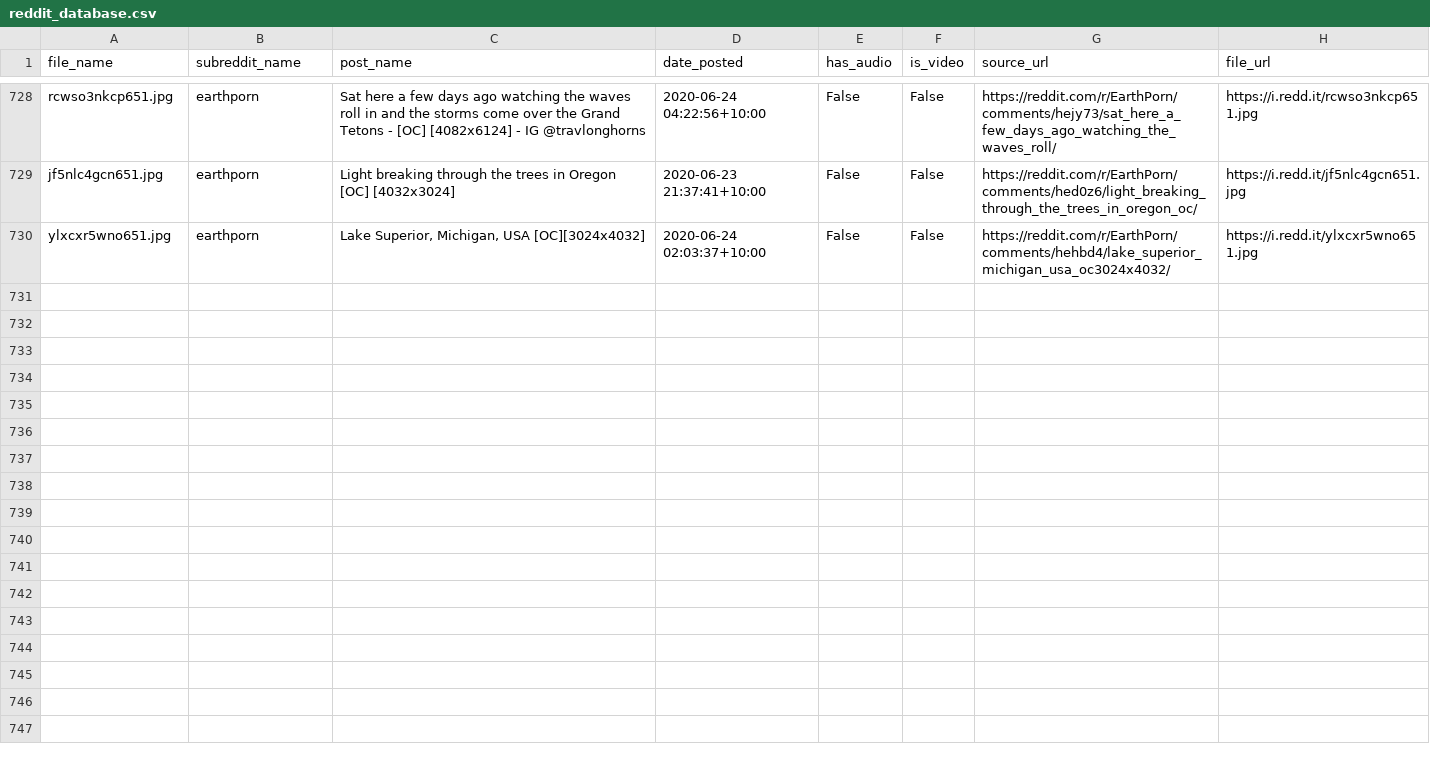
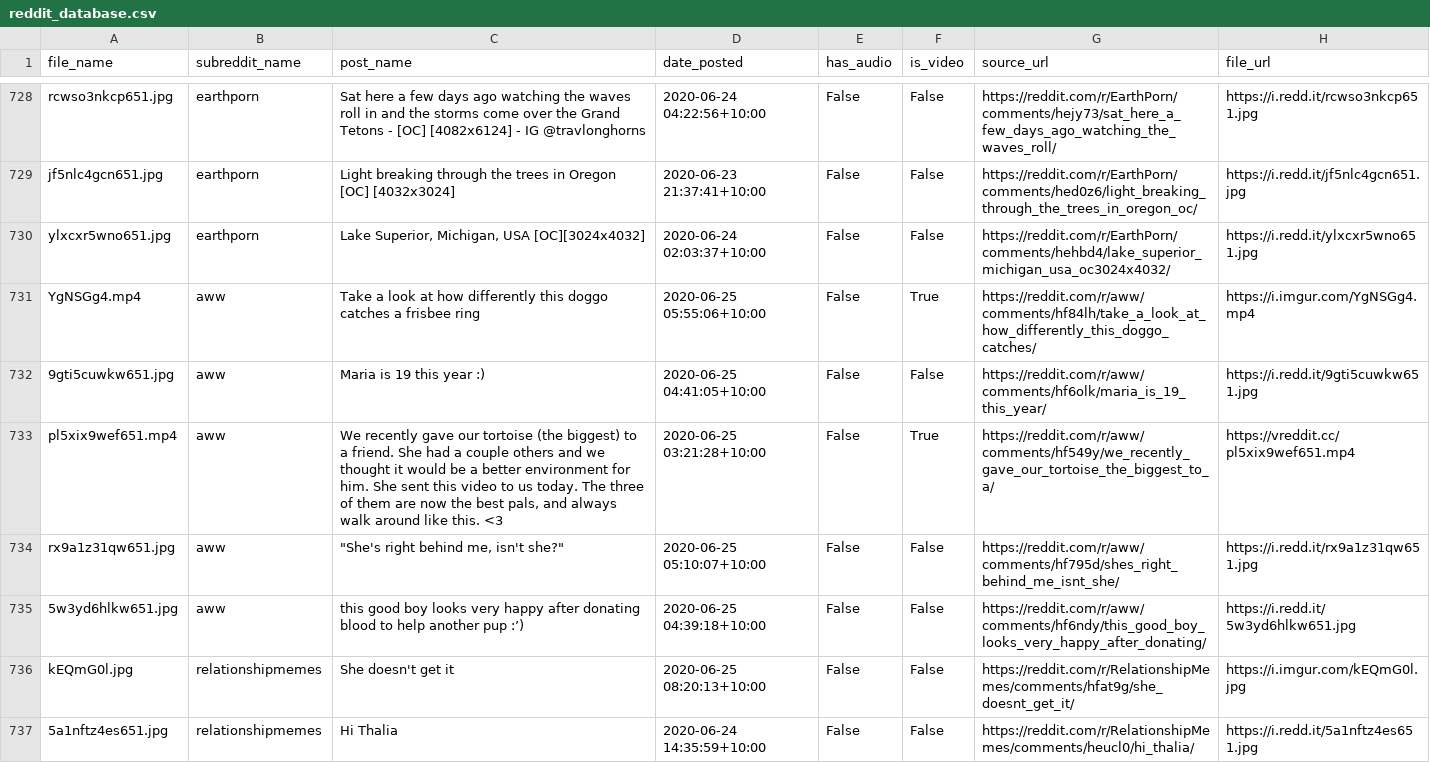
Before and after one commit to atindersanghera/atindersanghera.github.io, a CSV file: assets/images/scrape_file_collection/reddit_database.csv, drawn as a sheet; only a part is shown, gaps mark what is left out; the diff covers the shown part only.

Commit message:
maps and image update:  Thu 25/06 - 12:27

```diff
--- a/assets/images/scrape_file_collection/reddit_database.csv
+++ b/assets/images/scrape_file_collection/reddit_database.csv
@@ -730 +730,8 @@ jf5nlc4gcn651.jpg,earthporn,Light breaking through the trees in Oregon [OC] [403
 ylxcxr5wno651.jpg,earthporn,"Lake Superior, Michigan, USA [OC][3024x4032]",2020-06-24 02:03:37+10:00,False,False,https://reddit.com/r/EarthPorn/comments/hehbd4/lake_superior_michigan_usa_oc3024x4032/,https://i.redd.it/ylxcxr5wno651.jpg
+YgNSGg4.mp4,aww,Take a look at how differently this doggo catches a frisbee ring,2020-06-25 05:55:06+10:00,False,True,https://reddit.com/r/aww/comments/hf84lh/take_a_look_at_how_differently_this_doggo_catches/,https://i.imgur.com/YgNSGg4.mp4
+9gti5cuwkw651.jpg,aww,Maria is 19 this year :),2020-06-25 04:41:05+10:00,False,False,https://reddit.com/r/aww/comments/hf6olk/maria_is_19_this_year/,https://i.redd.it/9gti5cuwkw651.jpg
+pl5xix9wef651.mp4,aww,"We recently gave our tortoise (the biggest) to a friend. She had a couple others and we thought it would be a better environment for him. She sent this video to us today. The three of them are now the best pals, and always walk around like this. <3",2020-06-25 03:21:28+10:00,False,True,https://reddit.com/r/aww/comments/hf549y/we_recently_gave_our_tortoise_the_biggest_to_a/,https://vreddit.cc/pl5xix9wef651.mp4
+rx9a1z31qw651.jpg,aww,"""She's right behind me, isn't she?""",2020-06-25 05:10:07+10:00,False,False,https://reddit.com/r/aww/comments/hf795d/shes_right_behind_me_isnt_she/,https://i.redd.it/rx9a1z31qw651.jpg
+5w3yd6hlkw651.jpg,aww,this good boy looks very happy after donating blood to help another pup :’),2020-06-25 04:39:18+10:00,False,False,https://reddit.com/r/aww/comments/hf6ndy/this_good_boy_looks_very_happy_after_donating/,https://i.redd.it/5w3yd6hlkw651.jpg
+kEQmG0l.jpg,relationshipmemes,She doesn't get it,2020-06-25 08:20:13+10:00,False,False,https://reddit.com/r/RelationshipMemes/comments/hfat9g/she_doesnt_get_it/,https://i.imgur.com/kEQmG0l.jpg
+5a1nftz4es651.jpg,relationshipmemes,Hi Thalia,2020-06-24 14:35:59+10:00,False,False,https://reddit.com/r/RelationshipMemes/comments/heucl0/hi_thalia/,https://i.redd.it/5a1nftz4es651.jpg
```
Also changed, not shown: 7 added rows elsewhere in this file, 8 other files.
